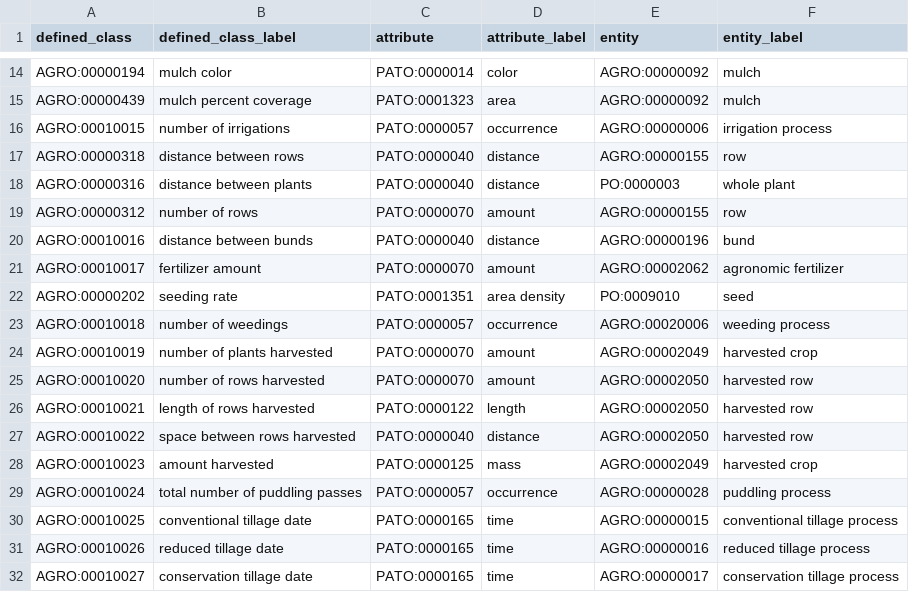
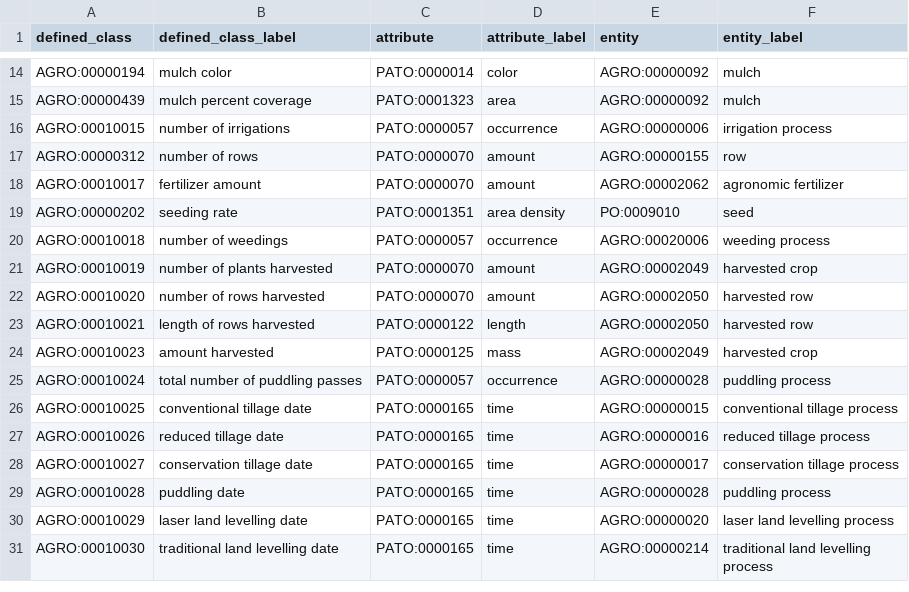
Before and after one commit to AgriculturalSemantics/agro, a TSV file: src/ontology/patterns/eq.tsv, drawn as a sheet; only a part is shown, gaps mark what is left out; the shorter side is filled out with more unchanged rows.

Commit message:
removing equivalent axioms of distance classes
adding the axioms as subclasses instead of equivalent

```diff
--- a/src/ontology/patterns/eq.tsv
+++ b/src/ontology/patterns/eq.tsv
@@ -16,6 +16,3 @@ AGRO:00000439	mulch percent coverage	PATO:0001323	area	AGRO:00000092	mulch
 AGRO:00010015	number of irrigations	PATO:0000057	occurrence	AGRO:00000006	irrigation process
-AGRO:00000318	distance between rows	PATO:0000040	distance	AGRO:00000155	row
-AGRO:00000316	distance between plants	PATO:0000040	distance	PO:0000003	whole plant
 AGRO:00000312	number of rows	PATO:0000070	amount	AGRO:00000155	row
-AGRO:00010016	distance between bunds	PATO:0000040	distance	AGRO:00000196	bund
 AGRO:00010017	fertilizer amount	PATO:0000070	amount	AGRO:00002062	agronomic fertilizer
@@ -26,3 +23,2 @@ AGRO:00010020	number of rows harvested	PATO:0000070	amount	AGRO:00002050	harvest
 AGRO:00010021	length of rows harvested	PATO:0000122	length	AGRO:00002050	harvested row
-AGRO:00010022	space between rows harvested	PATO:0000040	distance	AGRO:00002050	harvested row
 AGRO:00010023	amount harvested	PATO:0000125	mass	AGRO:00002049	harvested crop
```
Also changed, not shown: 2 other files.
